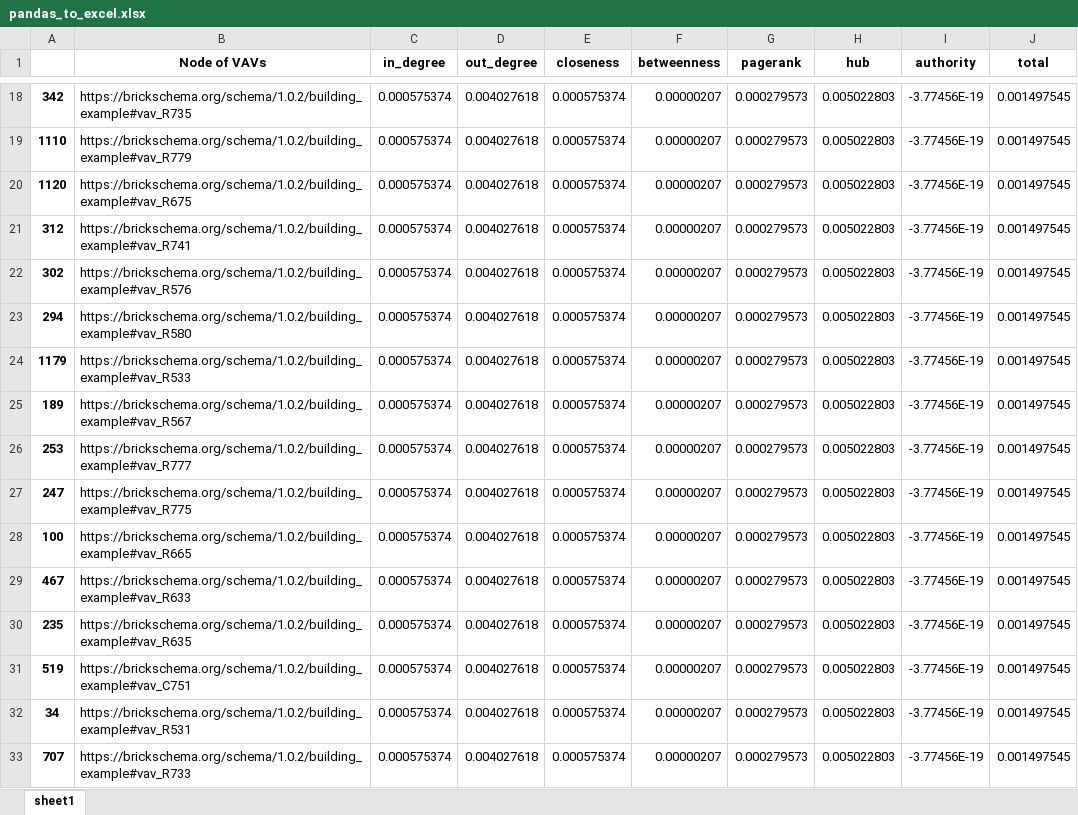
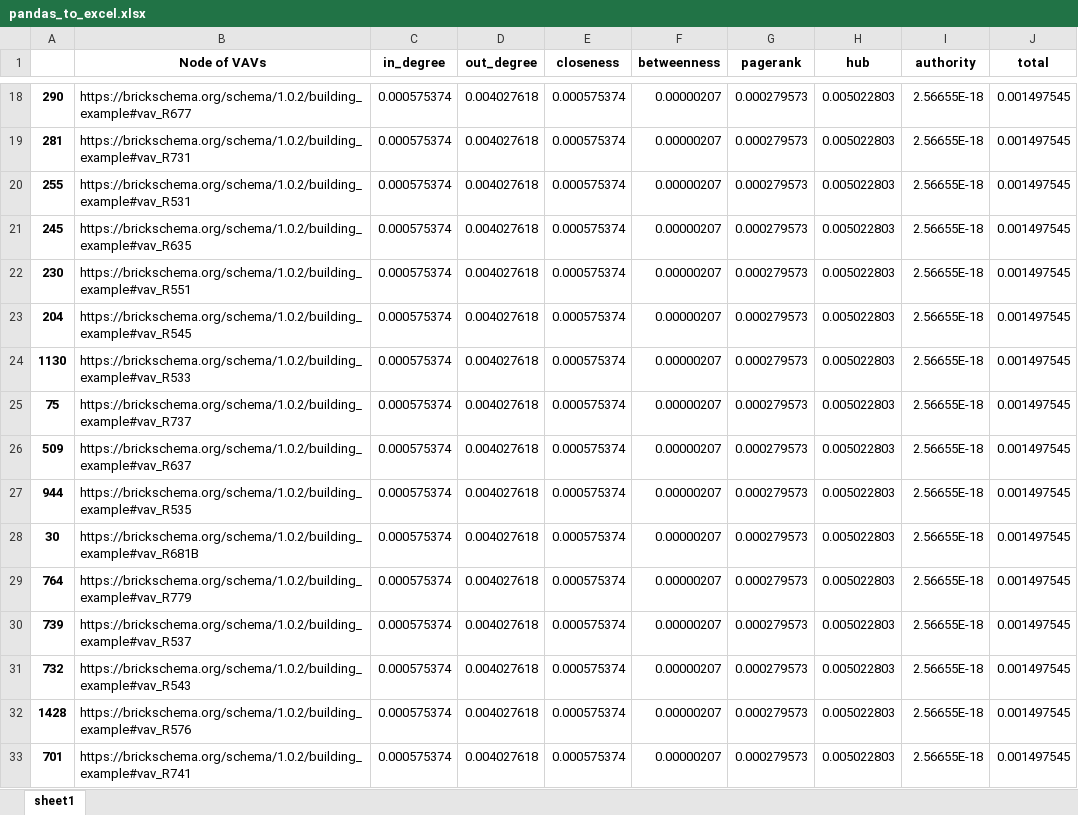
Before and after one commit to TrellixVulnTeam/BuildingOntologyAnalysis_V99U, an Excel workbook: pandas_to_excel.xlsx, sheet sheet1, drawn as a sheet; only a part is shown, gaps mark what is left out; values as stored, in another font and other column widths than the file's, no borders; the diff covers the shown part only; the diff names each change by its address in the sheet, - before the commit and + after, or states it on an @@ line.

```diff
--- a/pandas_to_excel.xlsx (sheet sheet1)
+++ b/pandas_to_excel.xlsx (sheet sheet1)
-A18: 342
+A18: 290
-B18 (Node of VAVs): https://brickschema.org/schema/1.0.2/building_example#vav_R735
+B18 (Node of VAVs): https://brickschema.org/schema/1.0.2/building_example#vav_R677
-I18:I33 (authority): -3.77456E-19
+I18:I33 (authority): 2.56655E-18
-A19: 1110
+A19: 281
-B19 (Node of VAVs): https://brickschema.org/schema/1.0.2/building_example#vav_R779
+B19 (Node of VAVs): https://brickschema.org/schema/1.0.2/building_example#vav_R731
-A20: 1120
+A20: 255
-B20 (Node of VAVs): https://brickschema.org/schema/1.0.2/building_example#vav_R675
+B20 (Node of VAVs): https://brickschema.org/schema/1.0.2/building_example#vav_R531
-A21: 312
+A21: 245
-B21 (Node of VAVs): https://brickschema.org/schema/1.0.2/building_example#vav_R741
+B21 (Node of VAVs): https://brickschema.org/schema/1.0.2/building_example#vav_R635
-A22: 302
+A22: 230
-B22 (Node of VAVs): https://brickschema.org/schema/1.0.2/building_example#vav_R576
+B22 (Node of VAVs): https://brickschema.org/schema/1.0.2/building_example#vav_R551
-A23: 294
+A23: 204
-B23 (Node of VAVs): https://brickschema.org/schema/1.0.2/building_example#vav_R580
+B23 (Node of VAVs): https://brickschema.org/schema/1.0.2/building_example#vav_R545
-A24: 1179
+A24: 1130
-A25: 189
+A25: 75
-B25 (Node of VAVs): https://brickschema.org/schema/1.0.2/building_example#vav_R567
+B25 (Node of VAVs): https://brickschema.org/schema/1.0.2/building_example#vav_R737
-A26: 253
+A26: 509
-B26 (Node of VAVs): https://brickschema.org/schema/1.0.2/building_example#vav_R777
+B26 (Node of VAVs): https://brickschema.org/schema/1.0.2/building_example#vav_R637
-A27: 247
+A27: 944
-B27 (Node of VAVs): https://brickschema.org/schema/1.0.2/building_example#vav_R775
+B27 (Node of VAVs): https://brickschema.org/schema/1.0.2/building_example#vav_R535
-A28: 100
+A28: 30
-B28 (Node of VAVs): https://brickschema.org/schema/1.0.2/building_example#vav_R665
+B28 (Node of VAVs): https://brickschema.org/schema/1.0.2/building_example#vav_R681B
-A29: 467
+A29: 764
-B29 (Node of VAVs): https://brickschema.org/schema/1.0.2/building_example#vav_R633
+B29 (Node of VAVs): https://brickschema.org/schema/1.0.2/building_example#vav_R779
-A30: 235
+A30: 739
-B30 (Node of VAVs): https://brickschema.org/schema/1.0.2/building_example#vav_R635
+B30 (Node of VAVs): https://brickschema.org/schema/1.0.2/building_example#vav_R537
-A31: 519
+A31: 732
-B31 (Node of VAVs): https://brickschema.org/schema/1.0.2/building_example#vav_C751
+B31 (Node of VAVs): https://brickschema.org/schema/1.0.2/building_example#vav_R543
-A32: 34
+A32: 1428
-B32 (Node of VAVs): https://brickschema.org/schema/1.0.2/building_example#vav_R531
+B32 (Node of VAVs): https://brickschema.org/schema/1.0.2/building_example#vav_R576
-A33: 707
+A33: 701
-B33 (Node of VAVs): https://brickschema.org/schema/1.0.2/building_example#vav_R733
+B33 (Node of VAVs): https://brickschema.org/schema/1.0.2/building_example#vav_R741
```
Also changed, not shown: 644 edited cells elsewhere in this sheet, 8 other files.
